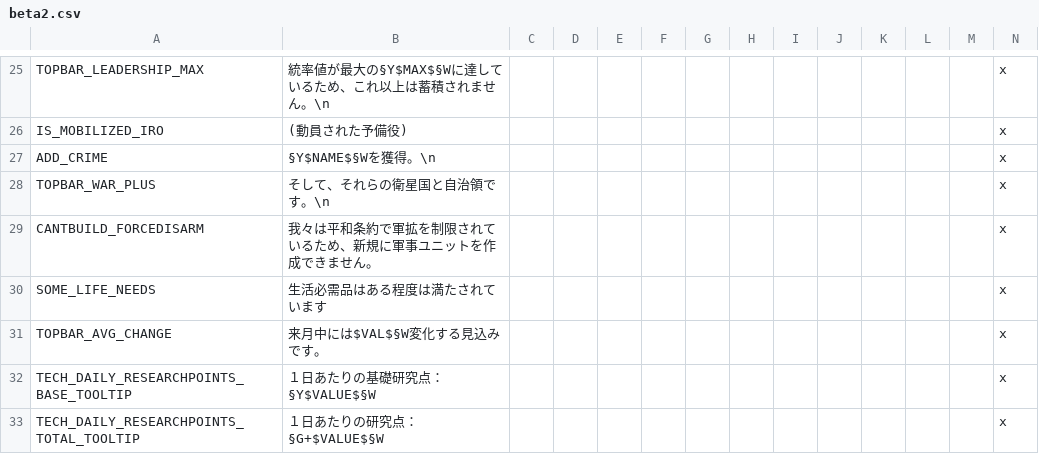
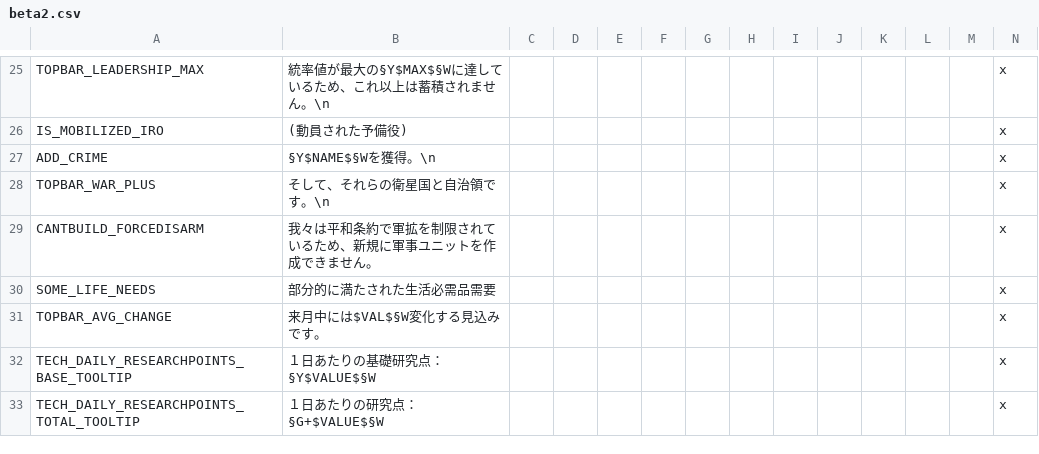
Before and after one commit to matanki-saito/VIC2JPModAppendixI, a CSV file: source/localisation/beta2.csv, drawn as a sheet; only a part is shown, gaps mark what is left out.

```diff
--- a/source/localisation/beta2.csv
+++ b/source/localisation/beta2.csv
@@ -29,3 +29,3 @@ TOPBAR_WAR_PLUS;そして、それらの衛星国と自治領です。\n;;;;;;;;
 CANTBUILD_FORCEDISARM;我々は平和条約で軍拡を制限されているため、新規に軍事ユニットを作成できません。;;;;;;;;;;;;x
-SOME_LIFE_NEEDS;生活必需品はある程度は満たされています;;;;;;;;;;;;x
+SOME_LIFE_NEEDS;部分的に満たされた生活必需品需要;;;;;;;;;;;;x
 TOPBAR_AVG_CHANGE;来月中には$VAL$§W変化する見込みです。;;;;;;;;;;;;x
```
Also changed, not shown: source/localisation/beta1.csv, source/localisation/darkness_3_01.csv, 7 other files.
